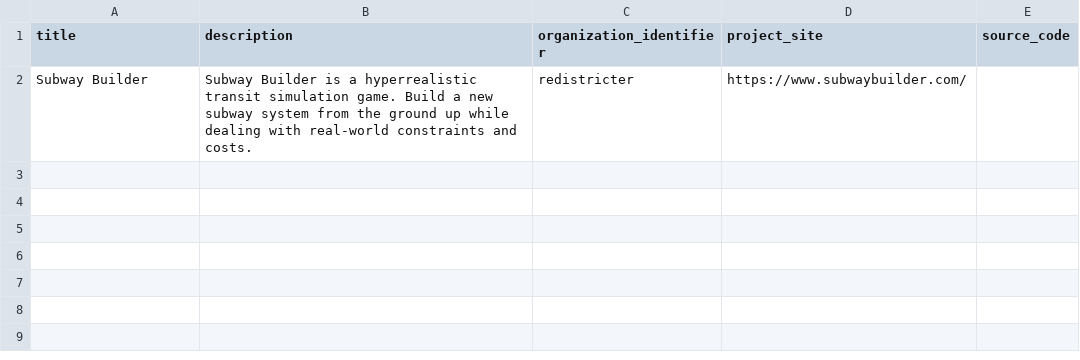
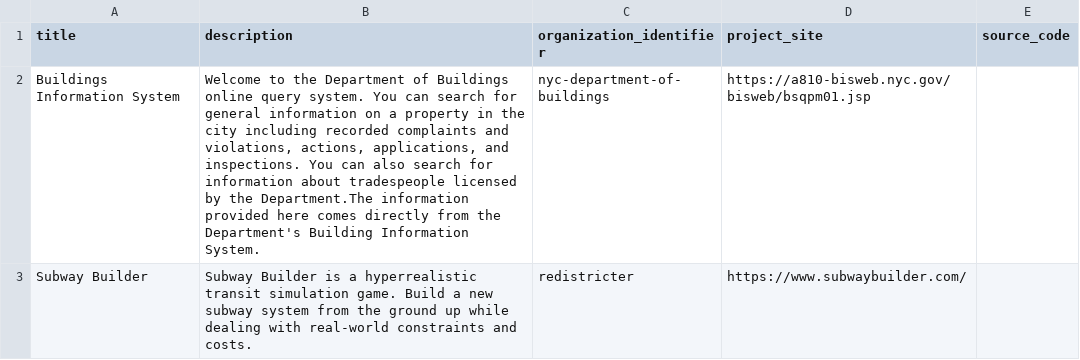
Before and after one commit to dgonzdev/nyc-urban-tech-data, a CSV file: projects.csv, drawn as a sheet; the diff names each change by its address in the sheet, - before the commit and + after, or states it on an @@ line.

Commit message:
add more projects and organizations

```diff
--- a/projects.csv
+++ b/projects.csv
+row 2: Buildings Information System | Welcome to the Department of Buildings online query system. You can search for general information on a property in the city including recorded complaints and violations, actions, applications, and inspections. You can also search for information about tradespeople licensed by the Department.The information provided here comes directly from the Department's Building Information System. | nyc-department-of-buildings | https://a810-bisweb.nyc.gov/bisweb/bsqpm01.jsp
```
Also changed, not shown: 1 other file.
